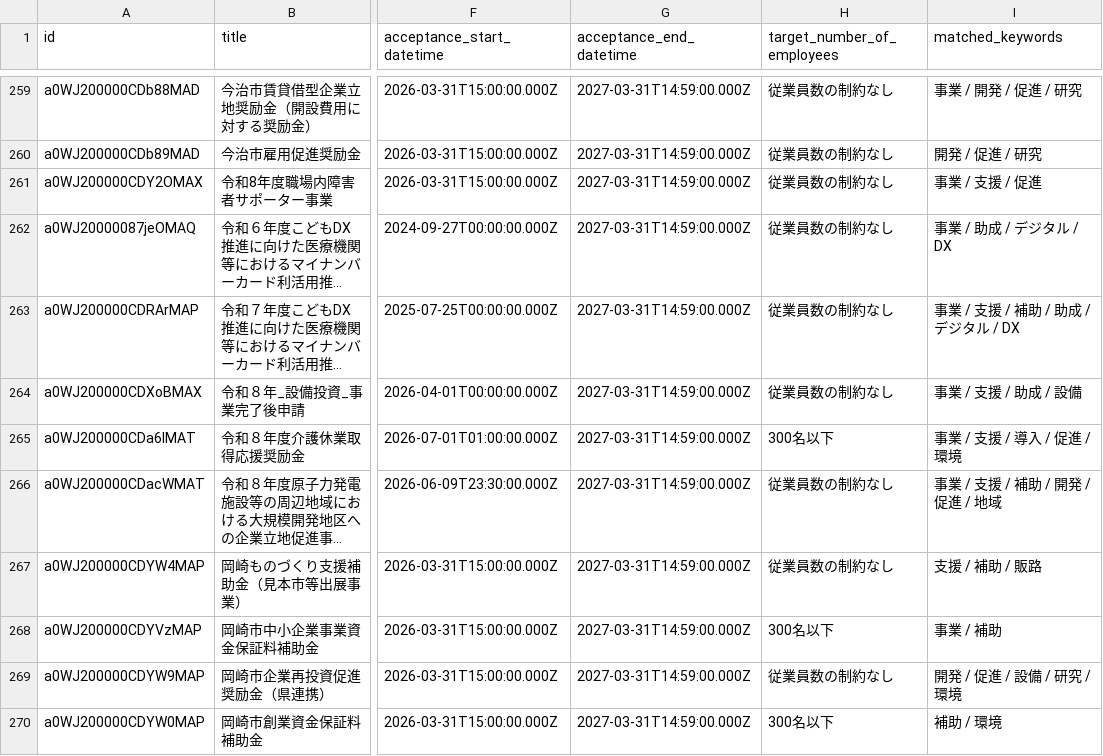
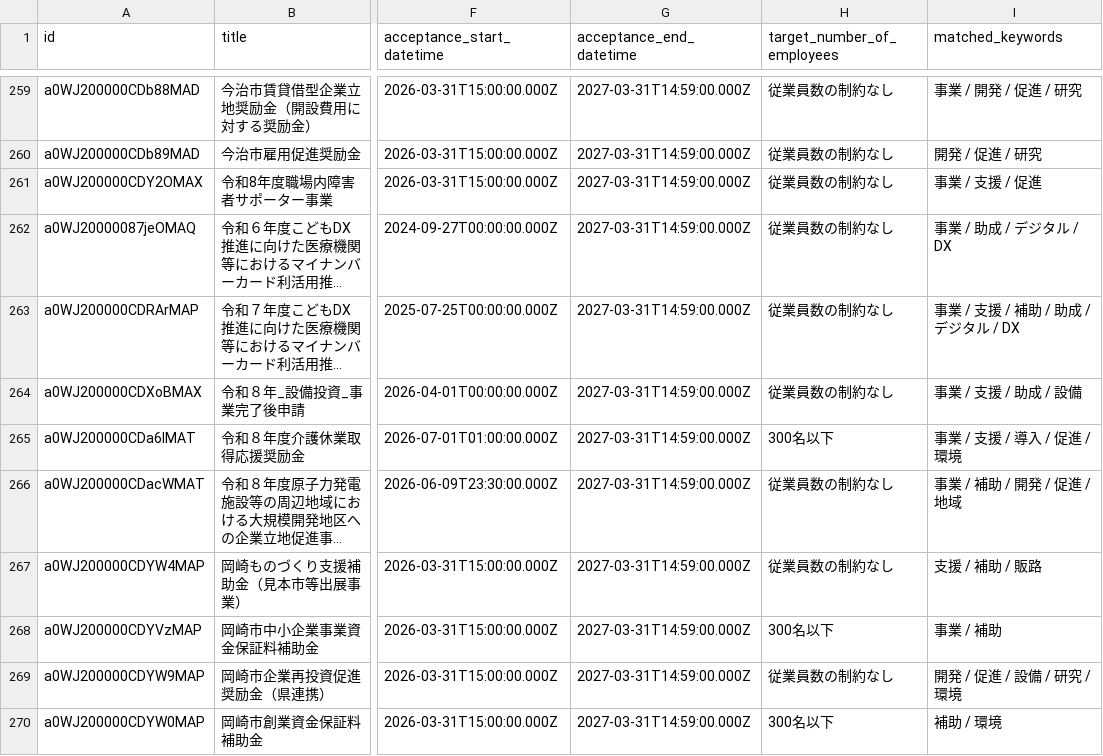
Before and after one commit to softrenzu/RooomMCPninka, a CSV file: data/latest.csv, drawn as a sheet; only a part is shown, gaps mark what is left out; long unchanged cells end in …; the diff names each change by its address in the sheet, - before the commit and + after, or states it on an @@ line.

```diff
--- a/data/latest.csv
+++ b/data/latest.csv
-I266 (matched_keywords): 事業 / 支援 / 補助 / 開発 / 促進 / 地域
+I266 (matched_keywords): 事業 / 補助 / 開発 / 促進 / 地域
```
Also changed, not shown: 4 other files.
